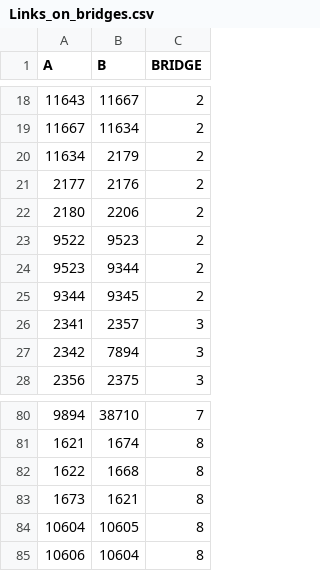
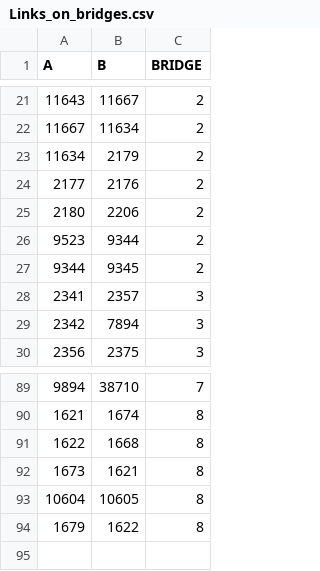
Before and after one commit to BayAreaMetro/TM1_2015_Base_Network, a CSV file: logs/Links_on_bridges.csv, drawn as a sheet; only a part is shown, gaps mark what is left out; the diff covers the shown part only.

```diff
--- a/logs/Links_on_bridges.csv
+++ b/logs/Links_on_bridges.csv
@@ -22,3 +25,2 @@ A,B,BRIDGE
 2180,2206,2
-9522,9523,2
 9523,9344,2
@@ -84,2 +93,2 @@ A,B,BRIDGE
 10604,10605,8
-10606,10604,8
+1679,1622,8
```
Also changed, not shown: 13 added rows and 3 removed rows elsewhere in this file, 1 other file.
